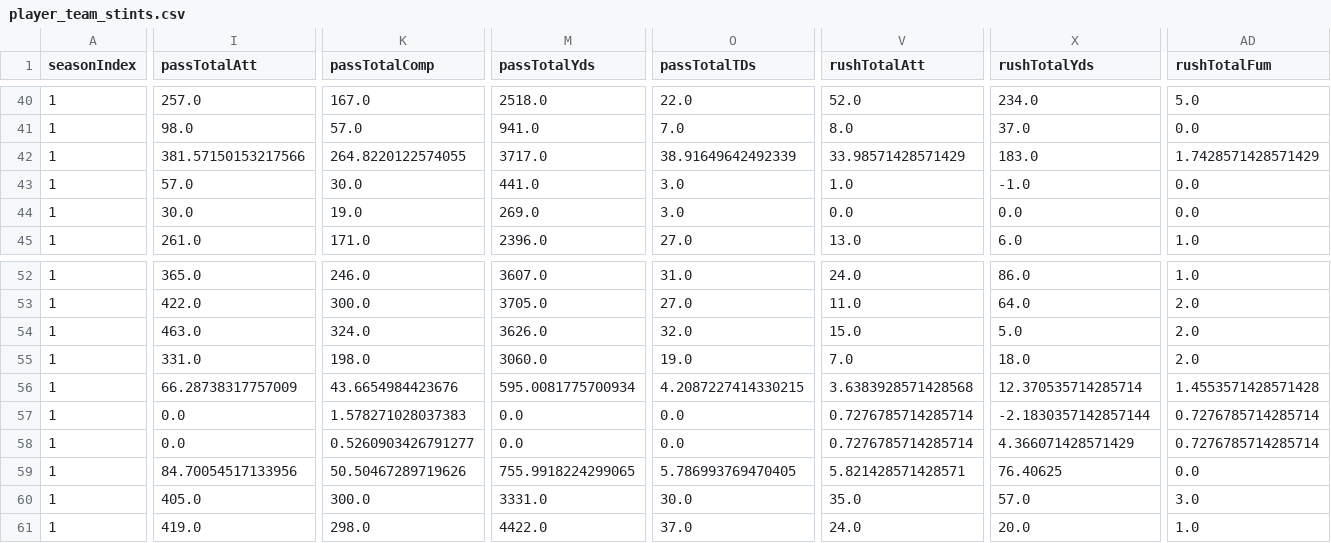
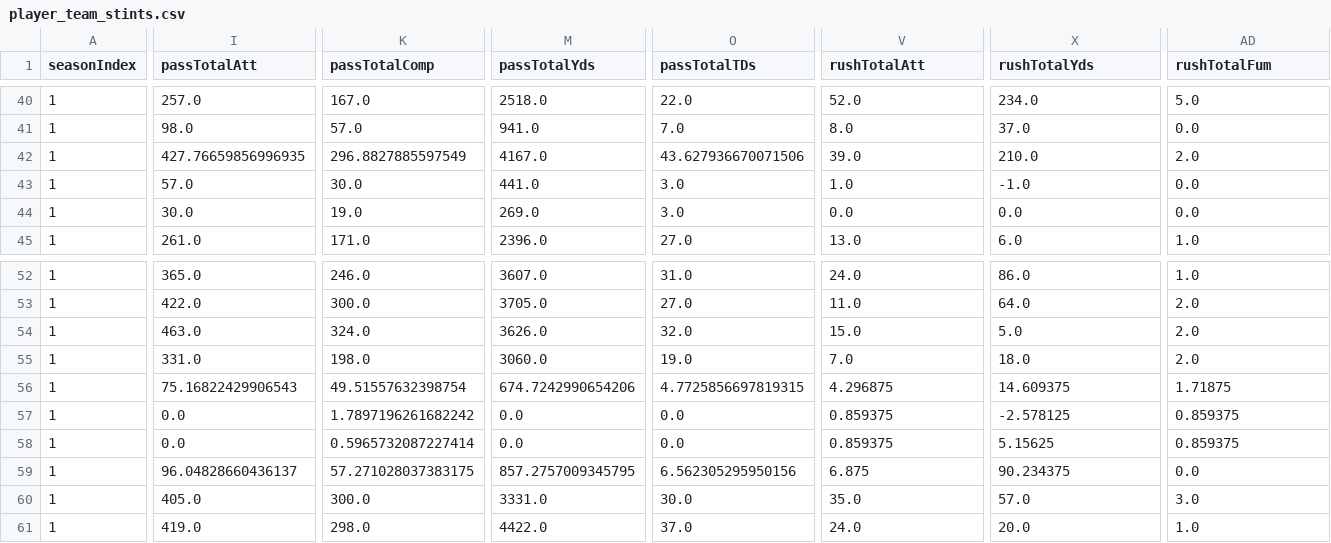
Before and after one commit to lespauI/mega_league, a CSV file: output/player_team_stints.csv, drawn as a sheet; only a part is shown, gaps mark what is left out; the diff covers the shown part only; the diff names each change by its address in the sheet, - before the commit and + after, or states it on an @@ line.

```diff
--- a/output/player_team_stints.csv
+++ b/output/player_team_stints.csv
-I42 (passTotalAtt): 381.57150153217566
+I42 (passTotalAtt): 427.76659856996935
-K42 (passTotalComp): 264.8220122574055
+K42 (passTotalComp): 296.8827885597549
-M42 (passTotalYds): 3717.0
+M42 (passTotalYds): 4167.0
-O42 (passTotalTDs): 38.91649642492339
+O42 (passTotalTDs): 43.627936670071506
-V42 (rushTotalAtt): 33.98571428571429
+V42 (rushTotalAtt): 39.0
-X42 (rushTotalYds): 183.0
+X42 (rushTotalYds): 210.0
-AD42 (rushTotalFum): 1.7428571428571429
+AD42 (rushTotalFum): 2.0
-I56 (passTotalAtt): 66.28738317757009
+I56 (passTotalAtt): 75.16822429906543
-K56 (passTotalComp): 43.6654984423676
+K56 (passTotalComp): 49.51557632398754
-M56 (passTotalYds): 595.0081775700934
+M56 (passTotalYds): 674.7242990654206
-O56 (passTotalTDs): 4.2087227414330215
+O56 (passTotalTDs): 4.7725856697819315
-V56 (rushTotalAtt): 3.6383928571428568
+V56 (rushTotalAtt): 4.296875
-X56 (rushTotalYds): 12.370535714285714
+X56 (rushTotalYds): 14.609375
-AD56 (rushTotalFum): 1.4553571428571428
+AD56 (rushTotalFum): 1.71875
-K57 (passTotalComp): 1.578271028037383
+K57 (passTotalComp): 1.7897196261682242
-V57:V58 (rushTotalAtt): 0.7276785714285714
+V57:V58 (rushTotalAtt): 0.859375
-X57 (rushTotalYds): -2.1830357142857144
+X57 (rushTotalYds): -2.578125
-AD57:AD58 (rushTotalFum): 0.7276785714285714
+AD57:AD58 (rushTotalFum): 0.859375
-K58 (passTotalComp): 0.5260903426791277
+K58 (passTotalComp): 0.5965732087227414
-X58 (rushTotalYds): 4.366071428571429
+X58 (rushTotalYds): 5.15625
-I59 (passTotalAtt): 84.70054517133956
+I59 (passTotalAtt): 96.04828660436137
-K59 (passTotalComp): 50.50467289719626
+K59 (passTotalComp): 57.271028037383175
-M59 (passTotalYds): 755.9918224299065
+M59 (passTotalYds): 857.2757009345795
-O59 (passTotalTDs): 5.786993769470405
+O59 (passTotalTDs): 6.562305295950156
-V59 (rushTotalAtt): 5.821428571428571
+V59 (rushTotalAtt): 6.875
-X59 (rushTotalYds): 76.40625
+X59 (rushTotalYds): 90.234375
```
Also changed, not shown: 74 edited cells elsewhere in this file, MEGA_games.csv, output/team_aggregated_stats.csv, 13 other files.
